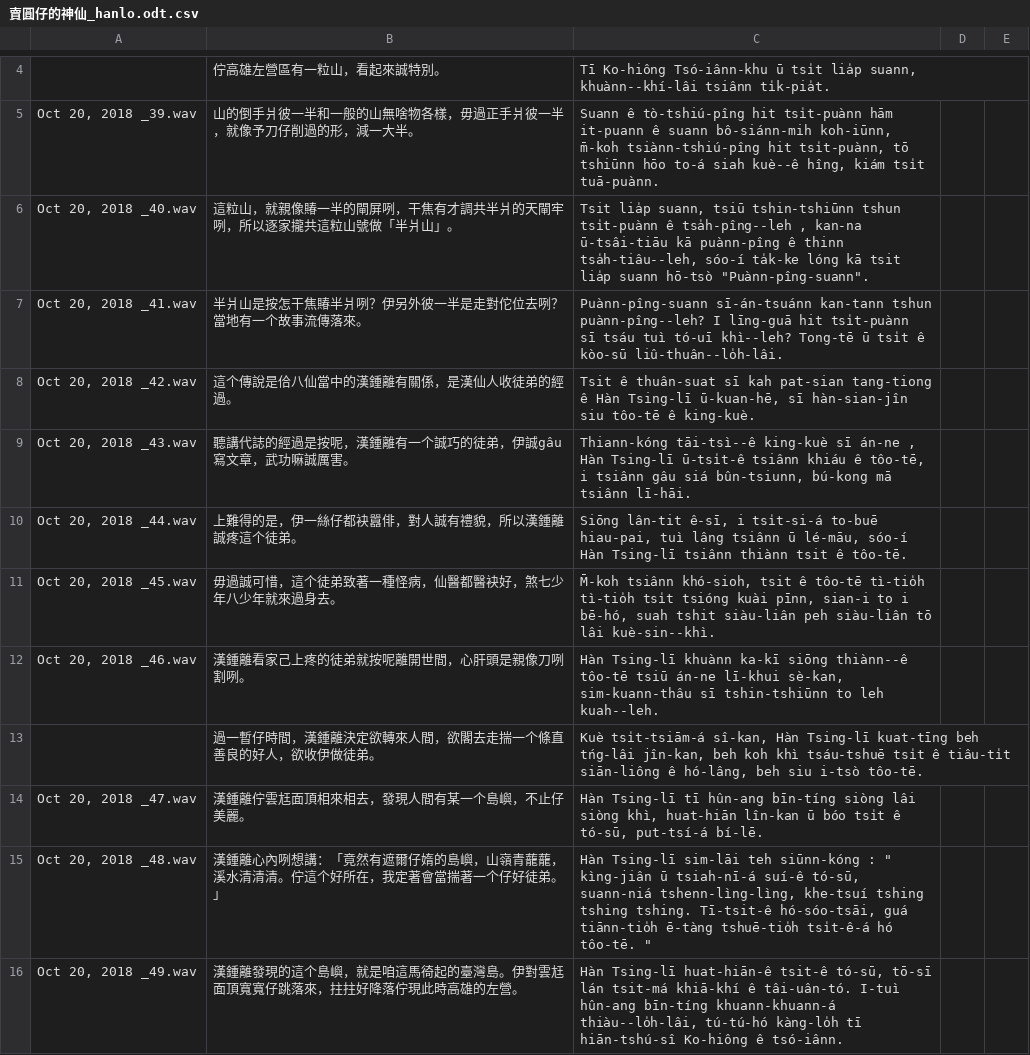
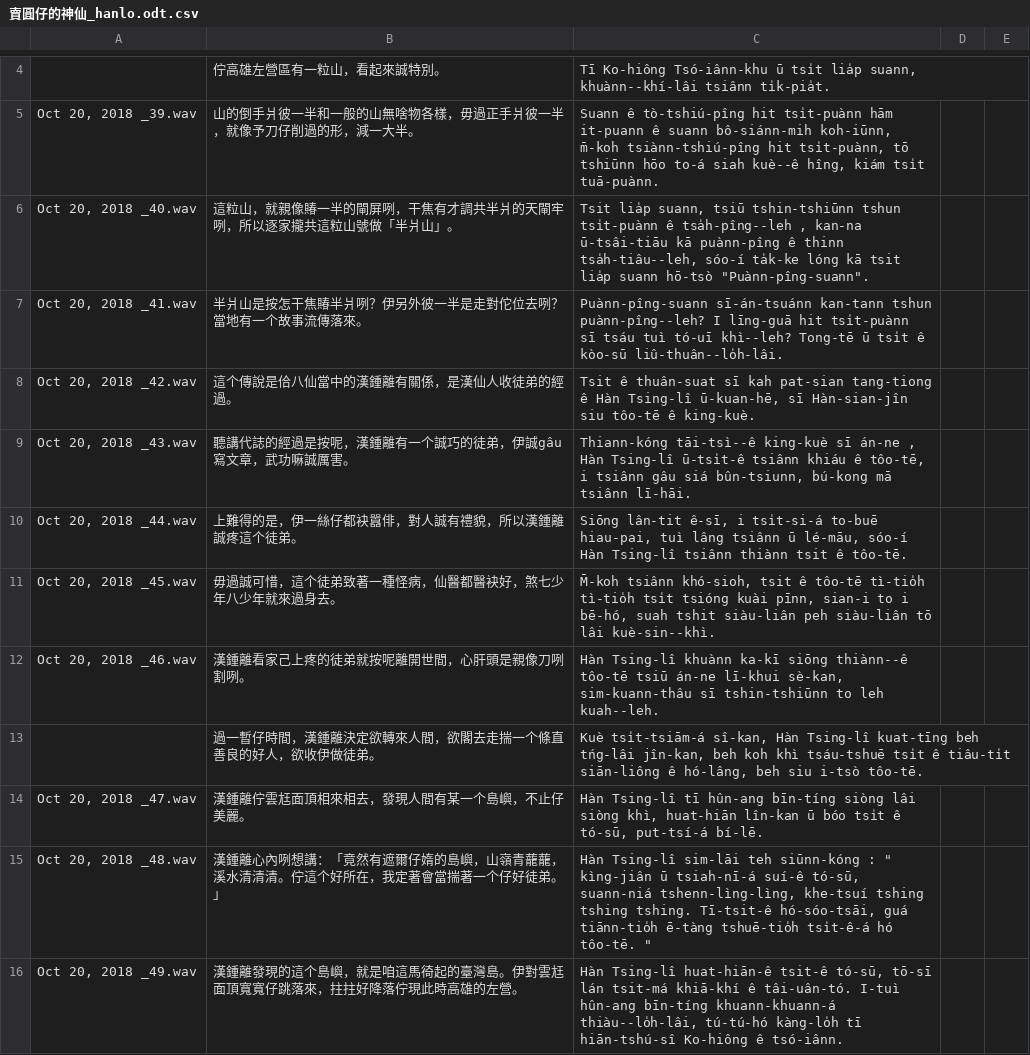
Before and after one commit to i3thuan5/SuiSiann-KauTui, a CSV file: csv/賣圓仔的神仙_hanlo.odt.csv, drawn as a sheet; only a part is shown, gaps mark what is left out; the diff covers the shown part only; the diff names each change by its address in the sheet, - before the commit and + after, or states it on an @@ line.

```diff
--- a/csv/賣圓仔的神仙_hanlo.odt.csv
+++ b/csv/賣圓仔的神仙_hanlo.odt.csv
-C8: …ê Hàn Tsing-lī ū-kuan-hē, sī hàn-sian-jîn siu tôo-tē…
+C8: …ê Hàn Tsing-lî ū-kuan-hē, sī Hàn-sian-jîn siu tôo-tē…
-C9: …, Hàn Tsing-lī ū-tsi̍t-ê tsiânn…
+C9: …, Hàn Tsing-lî ū-tsi̍t-ê tsiânn…
-C10: …sóo-í Hàn Tsing-lī tsiânn thiànn…
+C10: …sóo-í Hàn Tsing-lî tsiânn thiànn…
-C12: Hàn Tsing-lī khuànn ka-kī…
+C12: Hàn Tsing-lî khuànn ka-kī…
-C13: …sî-kan, Hàn Tsing-lī kuat-tīng beh…
+C13: …sî-kan, Hàn Tsing-lî kuat-tīng beh…
-C14: Hàn Tsing-lī tī hûn-ang…
+C14: Hàn Tsing-lî tī hûn-ang…
-C15: Hàn Tsing-lī sim-lāi teh…
+C15: Hàn Tsing-lî sim-lāi teh…
-C16: Hàn Tsing-lī huat-hiān-ê tsit-ê…
+C16: Hàn Tsing-lî huat-hiān-ê tsit-ê…
```
Also changed, not shown: 42 edited cells elsewhere in this file.
